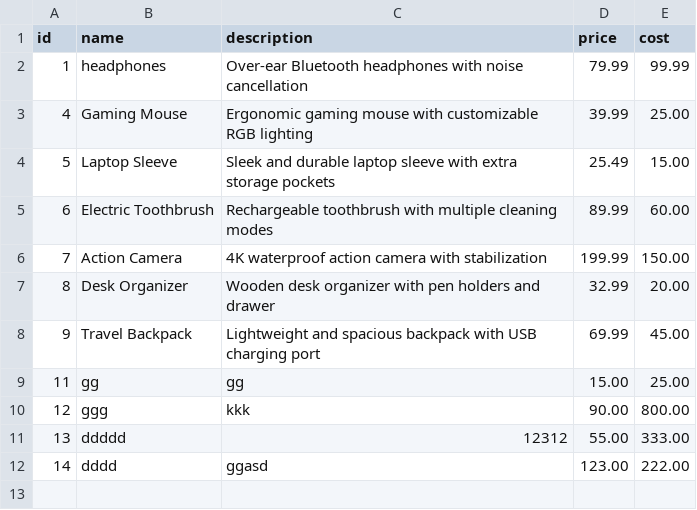
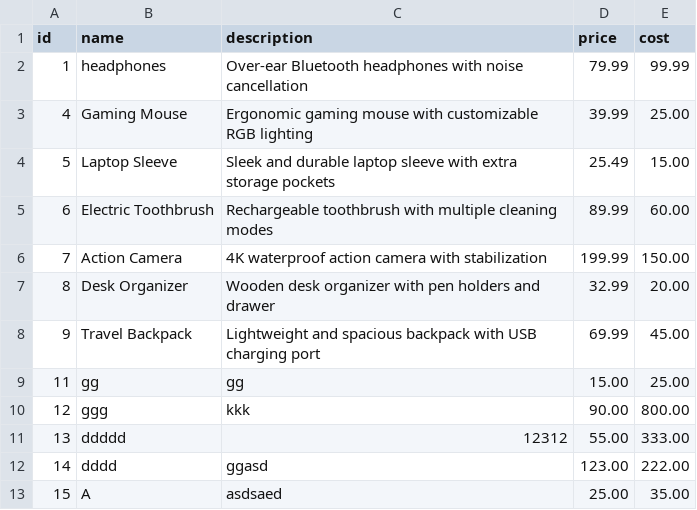
Before and after one commit to GGital/CPE100-Inventory, a CSV file: csv/product.csv, drawn as a sheet.

```diff
--- a/csv/product.csv
+++ b/csv/product.csv
@@ -12 +12,2 @@ id,name,description,price,cost
 14,dddd,ggasd,123.00,222.00
+15,A,asdsaed,25.00,35.00
```
Also changed, not shown: csv/inventory.csv, 12 other files.
